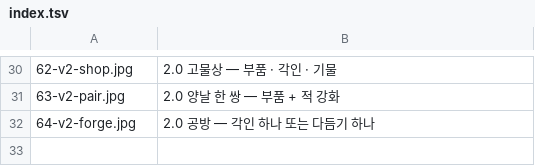
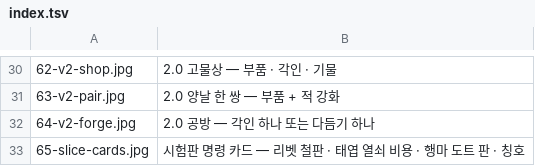
Before and after one commit to graviton94/pawnisher_checkmate, a TSV file: tools/fxlab/screens/index.tsv, drawn as a sheet; only a part is shown, gaps mark what is left out; the diff names each change by its address in the sheet, - before the commit and + after, or states it on an @@ line.

```diff
--- a/tools/fxlab/screens/index.tsv
+++ b/tools/fxlab/screens/index.tsv
+row 33: 65-slice-cards.jpg | 시험판 명령 카드 — 리벳 철판 · 태엽 열쇠 비용 · 행마 도트 판 · 칭호
```
Also changed, not shown: 5 other files.
